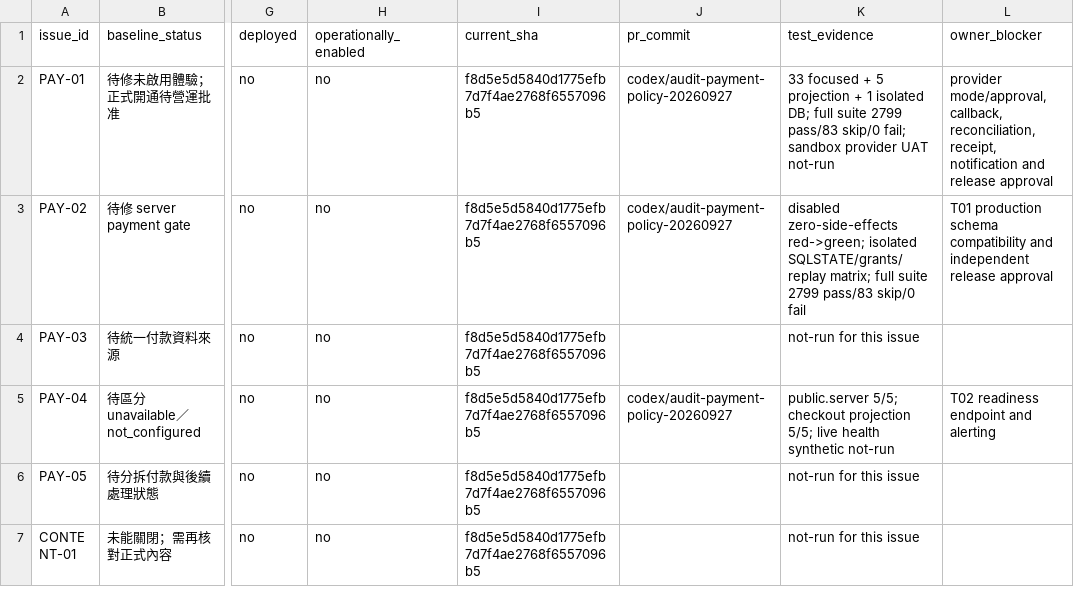
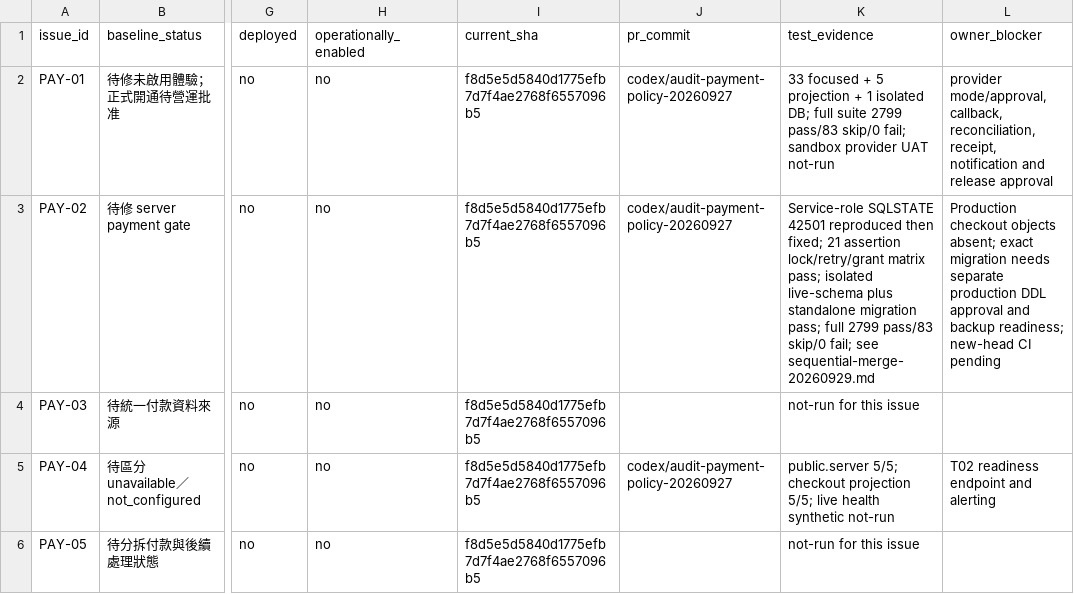
Before and after one commit to YNWAforever/hkscda, a CSV file: docs/evidence/audit-remediation-20260927/tracker.csv, drawn as a sheet; only a part is shown, gaps mark what is left out; the shorter side is filled out with more unchanged rows; the diff names each change by its address in the sheet, - before the commit and + after, or states it on an @@ line.

Commit message:
fix: exercise checkout admission with restricted service role

```diff
--- a/docs/evidence/audit-remediation-20260927/tracker.csv
+++ b/docs/evidence/audit-remediation-20260927/tracker.csv
-K3 (test_evidence): disabled zero-side-effects red->green; isolated SQLSTATE/grants/replay matrix; full suite 2799 pass/83 skip/0 fail
+K3 (test_evidence): Service-role SQLSTATE 42501 reproduced then fixed; 21 assertion lock/retry/grant matrix pass; isolated live-schema plus standalone migration pass; full 2799 pass/83 skip/0 fail; see sequential-merge-20260929.md
-L3 (owner_blocker): T01 production schema compatibility and independent release approval
+L3 (owner_blocker): Production checkout objects absent; exact migration needs separate production DDL approval and backup readiness; new-head CI pending
```
Also changed, not shown: docs/evidence/audit-remediation-20260927/migration-manifest.csv, 4 other files.
